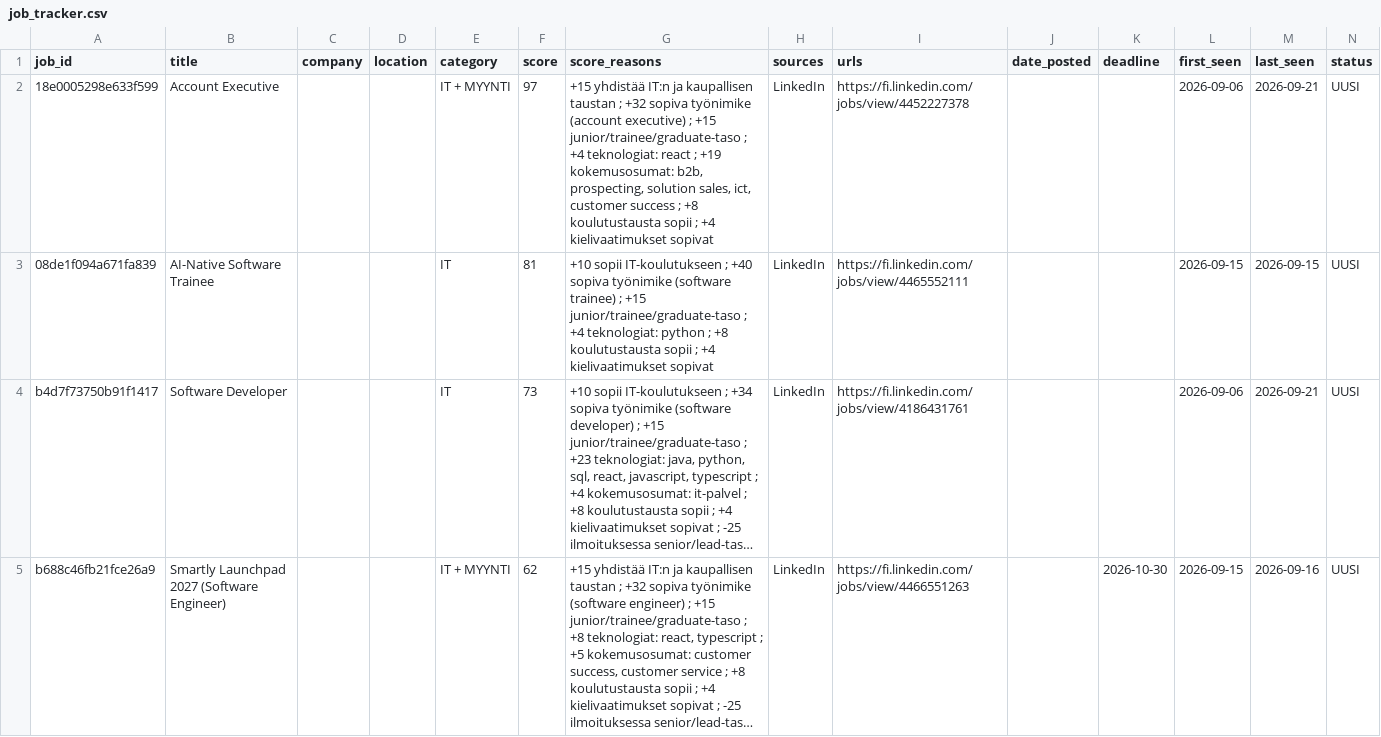
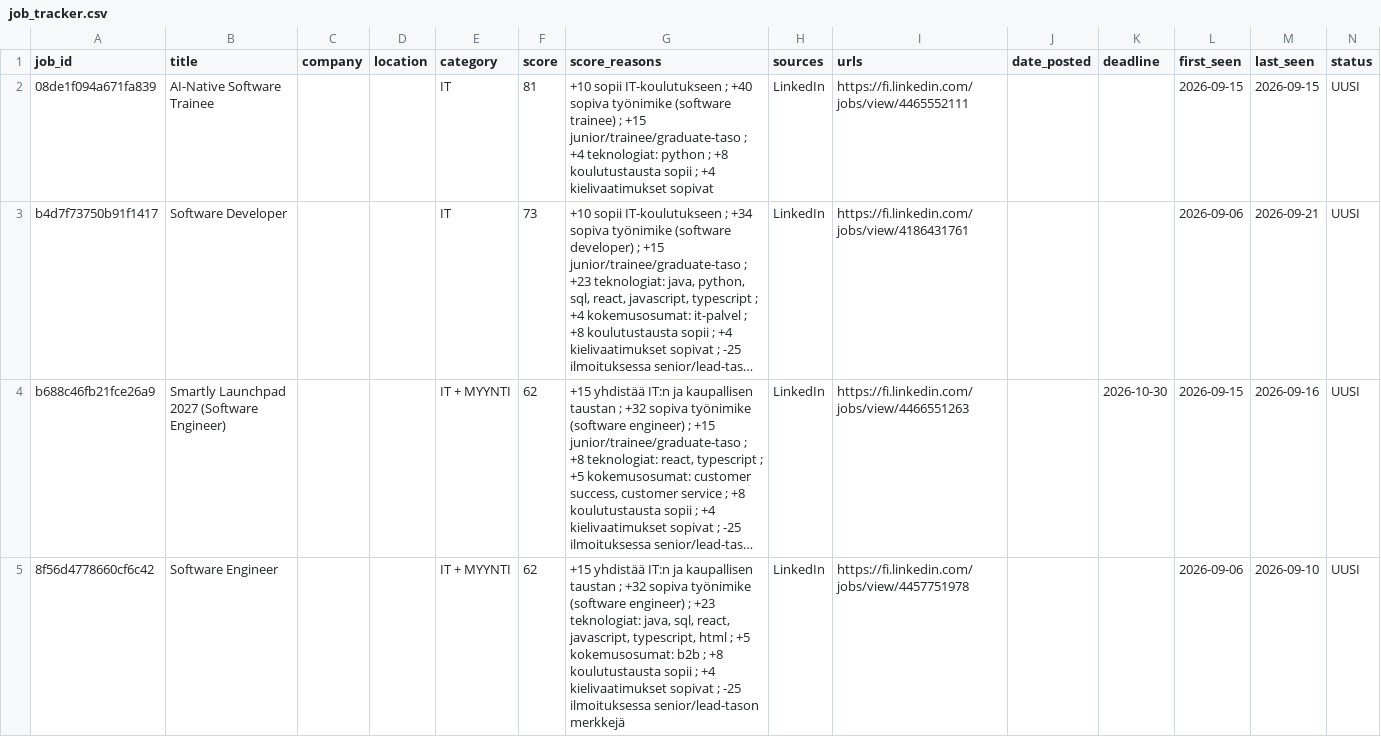
Before and after one commit to JanOlaf1/Job-agent, a CSV file: job_tracker.csv, drawn as a sheet; only a part is shown; the shorter side is filled out with more unchanged rows; long unchanged cells end in …; removed rows and columns are numbered as before the commit, all else as after; rows hold the shown columns only; the diff covers the shown part only; the diff names each change by its address in the sheet, - before the commit and + after, or states it on an @@ line.

```diff
--- a/job_tracker.csv
+++ b/job_tracker.csv
-row 2: 18e0005298e633f599 | Account Executive |  |  | IT + MYYNTI | 97 | +15 yhdistää IT:n ja kaupallisen taustan ; +32 sopiva työnimike (account executive) ; +15 junior/trainee/graduate-taso ; +4 teknologiat: react ; +19 kokemusosumat: b2b, prospecting, solution sales, ict, customer success ; +8 koulutustausta sopii ; +4 kielivaatimukset sopivat | LinkedIn | https://fi.linkedin.com/jobs/view/4452227378 |  |  | 2026-09-06 | 2026-09-21 | UUSI
```
Also changed, not shown: 2 added rows and 1 removed row elsewhere in this file, 2 other files.
